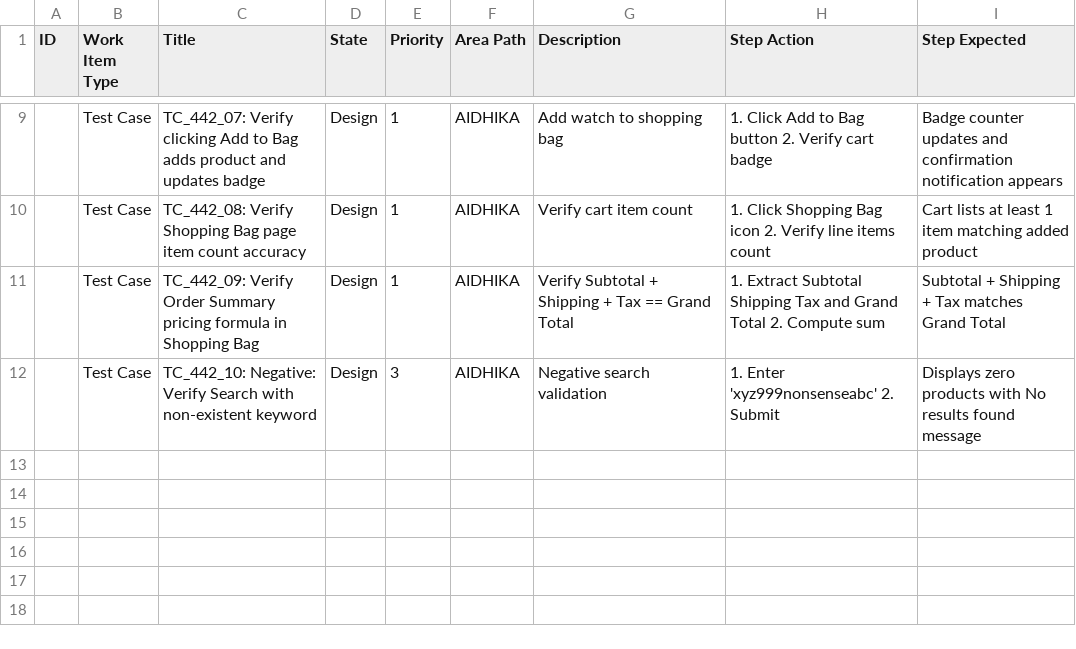
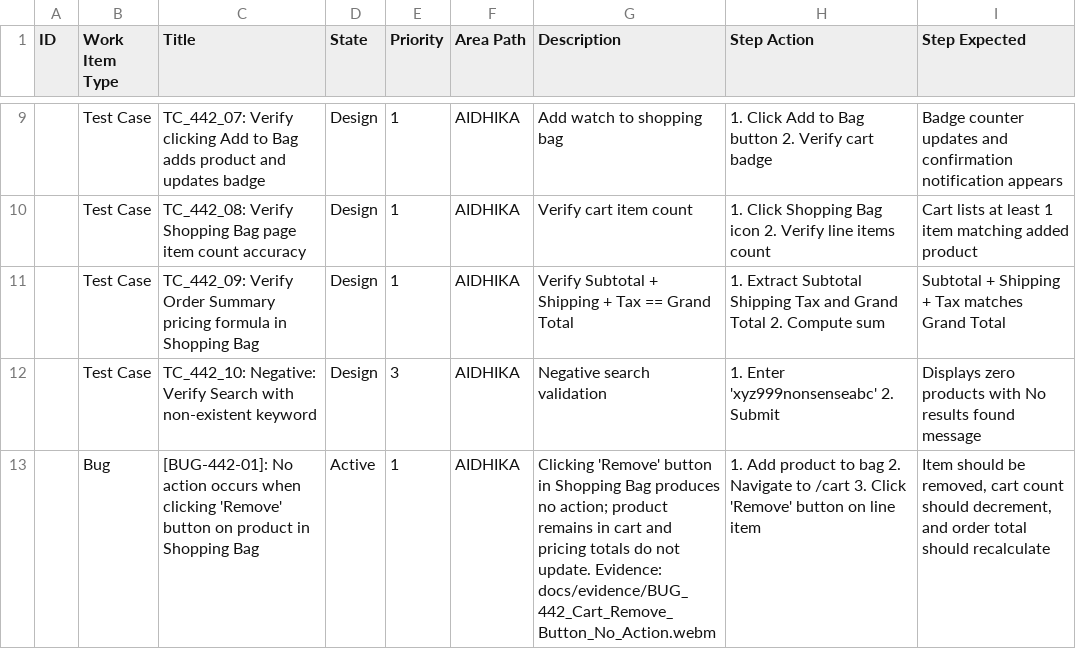
Before and after one commit to vijaybhaskertech-dotcom/fossil-Manual-test-cases, a CSV file: TEST_CASES.csv, drawn as a sheet; only a part is shown, gaps mark what is left out; the diff names each change by its address in the sheet, - before the commit and + after, or states it on an @@ line.

Commit message:
Add Defect [BUG-442-01] documentation, video evidence, and Azure DevOps CSV update

```diff
--- a/TEST_CASES.csv
+++ b/TEST_CASES.csv
+row 13:  | Bug | [BUG-442-01]: No action occurs when clicking 'Remove' button on product in Shopping Bag | Active | 1 | AIDHIKA | Clicking 'Remove' button in Shopping Bag produces no action; product remains in cart and pricing totals do not update. Evidence: docs/evidence/BUG_442_Cart_Remove_Button_No_Action.webm | 1. Add product to bag 2. Navigate to /cart 3. Click 'Remove' button on line item | Item should be removed, cart count should decrement, and order total should recalculate
```
Also changed, not shown: 4 other files.
